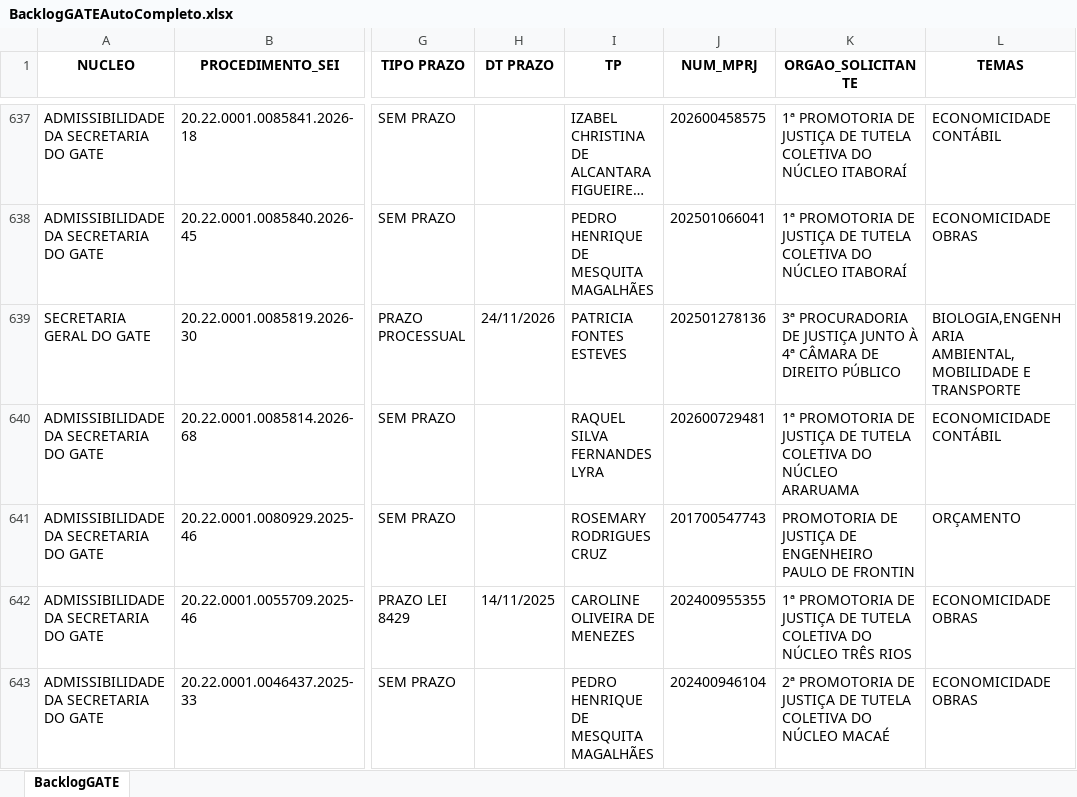
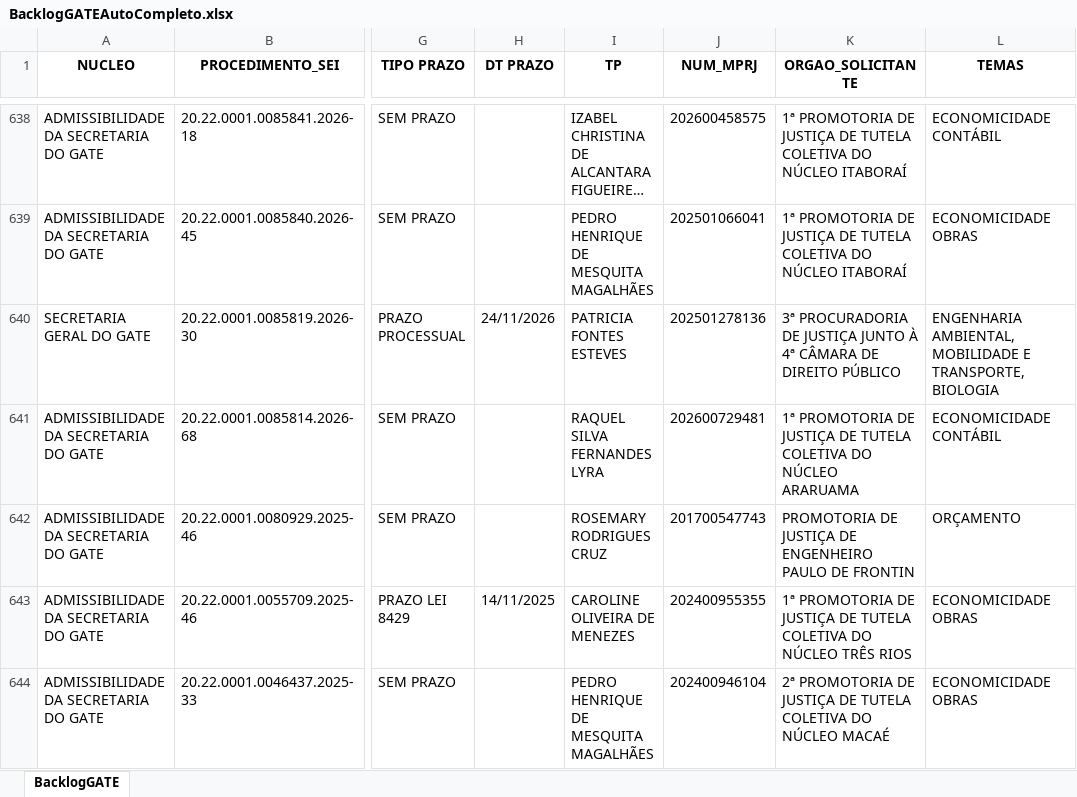
Before and after one commit to cdadosgate/backlog-GATE, an Excel workbook: BacklogGATEAutoCompleto.xlsx, sheet BacklogGATE, drawn as a sheet; only a part is shown, gaps mark what is left out; long unchanged cells end in …; values as stored, in another font and other column widths than the file's, no borders; addresses are those after the commit; the diff covers the shown part only; the diff names each change by its address in the sheet, - before the commit and + after, or states it on an @@ line.

Commit message:
Add backlog, prod, and saida_sem_it - 2026-11-25 20:30:04

```diff
--- a/BacklogGATEAutoCompleto.xlsx (sheet BacklogGATE)
+++ b/BacklogGATEAutoCompleto.xlsx (sheet BacklogGATE)
-L640 (TEMAS): BIOLOGIA,ENGENHARIA AMBIENTAL,MOBILIDADE E TRANSPORTE
+L640 (TEMAS): ENGENHARIA AMBIENTAL,MOBILIDADE E TRANSPORTE,BIOLOGIA
```
Also changed, not shown: 1 added row and 16 edited cells elsewhere in this sheet, SaidaSemITGATEAutoCompleto.xlsx, 1 other file.
